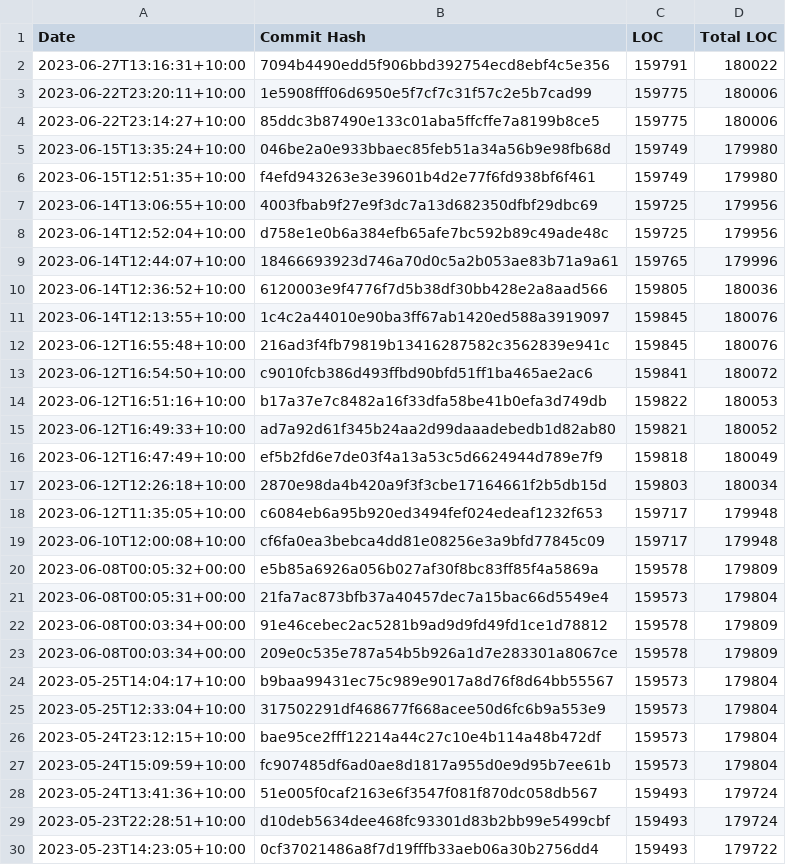
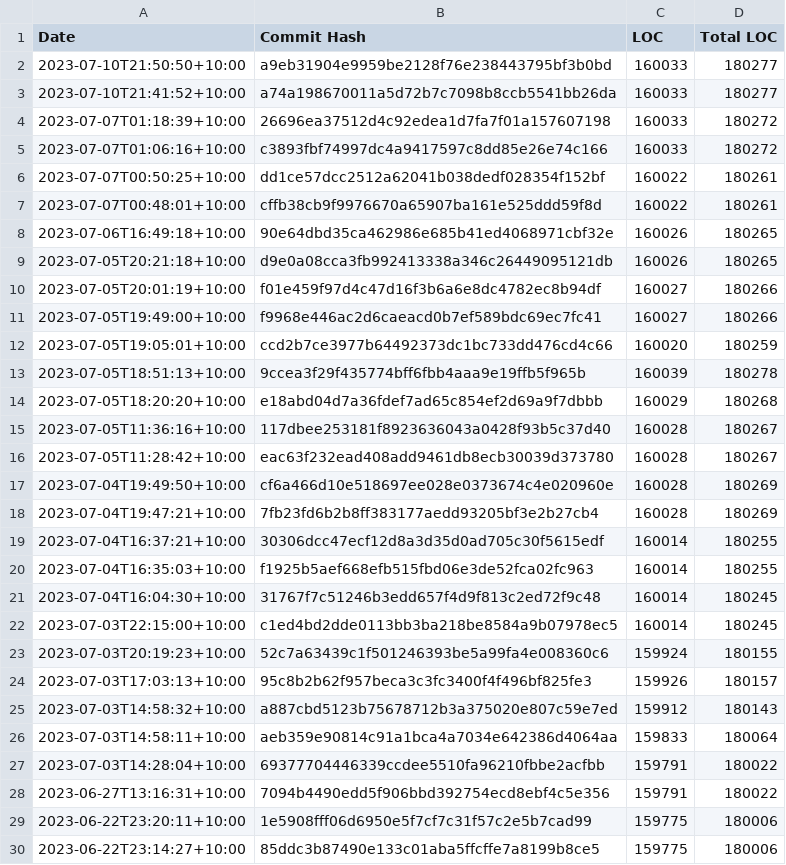
Before and after one commit to thoasm/loc_history, a CSV file: results/Armadillo.csv, drawn as a sheet; only a part is shown; the shorter side is filled out with more unchanged rows; the diff names each change by its address in the sheet, - before the commit and + after, or states it on an @@ line.

```diff
--- a/results/Armadillo.csv
+++ b/results/Armadillo.csv
+row 2: 2023-07-10T21:50:50+10:00 | a9eb31904e9959be2128f76e238443795bf3b0bd | 160033 | 180277
+row 3: 2023-07-10T21:41:52+10:00 | a74a198670011a5d72b7c7098b8ccb5541bb26da | 160033 | 180277
+row 4: 2023-07-07T01:18:39+10:00 | 26696ea37512d4c92edea1d7fa7f01a157607198 | 160033 | 180272
+row 5: 2023-07-07T01:06:16+10:00 | c3893fbf74997dc4a9417597c8dd85e26e74c166 | 160033 | 180272
+row 6: 2023-07-07T00:50:25+10:00 | dd1ce57dcc2512a62041b038dedf028354f152bf | 160022 | 180261
+row 7: 2023-07-07T00:48:01+10:00 | cffb38cb9f9976670a65907ba161e525ddd59f8d | 160022 | 180261
+row 8: 2023-07-06T16:49:18+10:00 | 90e64dbd35ca462986e685b41ed4068971cbf32e | 160026 | 180265
+row 9: 2023-07-05T20:21:18+10:00 | d9e0a08cca3fb992413338a346c26449095121db | 160026 | 180265
+row 10: 2023-07-05T20:01:19+10:00 | f01e459f97d4c47d16f3b6a6e8dc4782ec8b94df | 160027 | 180266
+row 11: 2023-07-05T19:49:00+10:00 | f9968e446ac2d6caeacd0b7ef589bdc69ec7fc41 | 160027 | 180266
+row 12: 2023-07-05T19:05:01+10:00 | ccd2b7ce3977b64492373dc1bc733dd476cd4c66 | 160020 | 180259
+row 13: 2023-07-05T18:51:13+10:00 | 9ccea3f29f435774bff6fbb4aaa9e19ffb5f965b | 160039 | 180278
+row 14: 2023-07-05T18:20:20+10:00 | e18abd04d7a36fdef7ad65c854ef2d69a9f7dbbb | 160029 | 180268
+row 15: 2023-07-05T11:36:16+10:00 | 117dbee253181f8923636043a0428f93b5c37d40 | 160028 | 180267
+row 16: 2023-07-05T11:28:42+10:00 | eac63f232ead408add9461db8ecb30039d373780 | 160028 | 180267
+row 17: 2023-07-04T19:49:50+10:00 | cf6a466d10e518697ee028e0373674c4e020960e | 160028 | 180269
+row 18: 2023-07-04T19:47:21+10:00 | 7fb23fd6b2b8ff383177aedd93205bf3e2b27cb4 | 160028 | 180269
+row 19: 2023-07-04T16:37:21+10:00 | 30306dcc47ecf12d8a3d35d0ad705c30f5615edf | 160014 | 180255
+row 20: 2023-07-04T16:35:03+10:00 | f1925b5aef668efb515fbd06e3de52fca02fc963 | 160014 | 180255
+row 21: 2023-07-04T16:04:30+10:00 | 31767f7c51246b3edd657f4d9f813c2ed72f9c48 | 160014 | 180245
+row 22: 2023-07-03T22:15:00+10:00 | c1ed4bd2dde0113bb3ba218be8584a9b07978ec5 | 160014 | 180245
+row 23: 2023-07-03T20:19:23+10:00 | 52c7a63439c1f501246393be5a99fa4e008360c6 | 159924 | 180155
+row 24: 2023-07-03T17:03:13+10:00 | 95c8b2b62f957beca3c3fc3400f4f496bf825fe3 | 159926 | 180157
+row 25: 2023-07-03T14:58:32+10:00 | a887cbd5123b75678712b3a375020e807c59e7ed | 159912 | 180143
+row 26: 2023-07-03T14:58:11+10:00 | aeb359e90814c91a1bca4a7034e642386d4064aa | 159833 | 180064
+row 27: 2023-07-03T14:28:04+10:00 | 69377704446339ccdee5510fa96210fbbe2acfbb | 159791 | 180022
```
Also changed, not shown: results/GetFEM.csv, results/LAPACK.csv, 39 other files.
